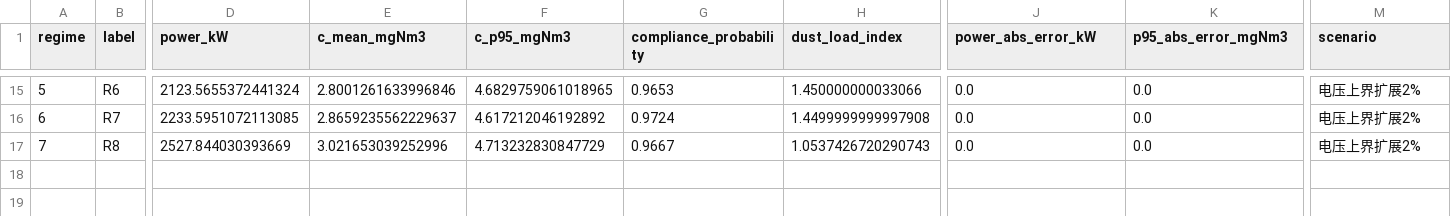
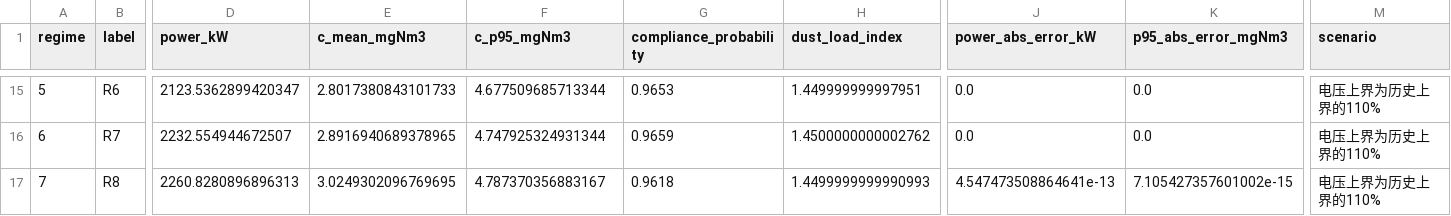
Before and after one commit to xzs980721/cement-esp-optimization, a CSV file: esp_optimization/outputs/tables/hierarchical_priority_q4_revalidation.csv, drawn as a sheet; only a part is shown, gaps mark what is left out; the diff covers the shown part only; the diff names each change by its address in the sheet, - before the commit and + after, or states it on an @@ line.

Commit message:
Adopt 110% voltage-bound scenario for question 4
- 将问题四主情景由最小可行扩展改为历史电压上界的110%，振打周期边界保持不变。

- 增加宽边界全局搜索与逐百分点连续放宽热启动，比较候选解后选取功率更低且独立复核可行的策略。

- 重算八工况策略、功率归因、R8重采样区间和2%至10%边界敏感性；加权电耗增幅更新为5.18%，R8为5.01%。

- 同步更新逐问解答、摘要、问题分析、模型算法、问题四正文、验证、结论和附录参数表，并新增26页正式PDF。

- 改进LaTeX输出文件名参数和生成结果测试，确保110%情景与输出表一致。

```diff
--- a/esp_optimization/outputs/tables/hierarchical_priority_q4_revalidation.csv
+++ b/esp_optimization/outputs/tables/hierarchical_priority_q4_revalidation.csv
-D15 (power_kW): 2123.5655372441324
+D15 (power_kW): 2123.5362899420347
-E15 (c_mean_mgNm3): 2.8001261633996846
+E15 (c_mean_mgNm3): 2.8017380843101733
-F15 (c_p95_mgNm3): 4.6829759061018965
+F15 (c_p95_mgNm3): 4.677509685713344
-H15 (dust_load_index): 1.450000000033066
+H15 (dust_load_index): 1.449999999997951
-M15:M17 (scenario): 电压上界扩展2%
+M15:M17 (scenario): 电压上界为历史上界的110%
-D16 (power_kW): 2233.5951072113085
+D16 (power_kW): 2232.554944672507
-E16 (c_mean_mgNm3): 2.8659235562229637
+E16 (c_mean_mgNm3): 2.8916940689378965
-F16 (c_p95_mgNm3): 4.617212046192892
+F16 (c_p95_mgNm3): 4.747925324931344
-G16 (compliance_probability): 0.9724
+G16 (compliance_probability): 0.9659
-H16 (dust_load_index): 1.4499999999997908
+H16 (dust_load_index): 1.4500000000002762
-D17 (power_kW): 2527.844030393669
+D17 (power_kW): 2260.8280896896313
-E17 (c_mean_mgNm3): 3.021653039252996
+E17 (c_mean_mgNm3): 3.0249302096769695
-F17 (c_p95_mgNm3): 4.713232830847729
+F17 (c_p95_mgNm3): 4.787370356883167
-G17 (compliance_probability): 0.9667
+G17 (compliance_probability): 0.9618
-H17 (dust_load_index): 1.0537426720290743
+H17 (dust_load_index): 1.4499999999990993
-J17 (power_abs_error_kW): 0.0
+J17 (power_abs_error_kW): 4.547473508864641e-13
-K17 (p95_abs_error_mgNm3): 0.0
+K17 (p95_abs_error_mgNm3): 7.105427357601002e-15
```
Also changed, not shown: 35 edited cells elsewhere in this file, esp_optimization/outputs/tables/optimal_policy_5_conditional_extension.csv, esp_optimization/outputs/tables/q4_energy_increase.csv, 29 other files.
